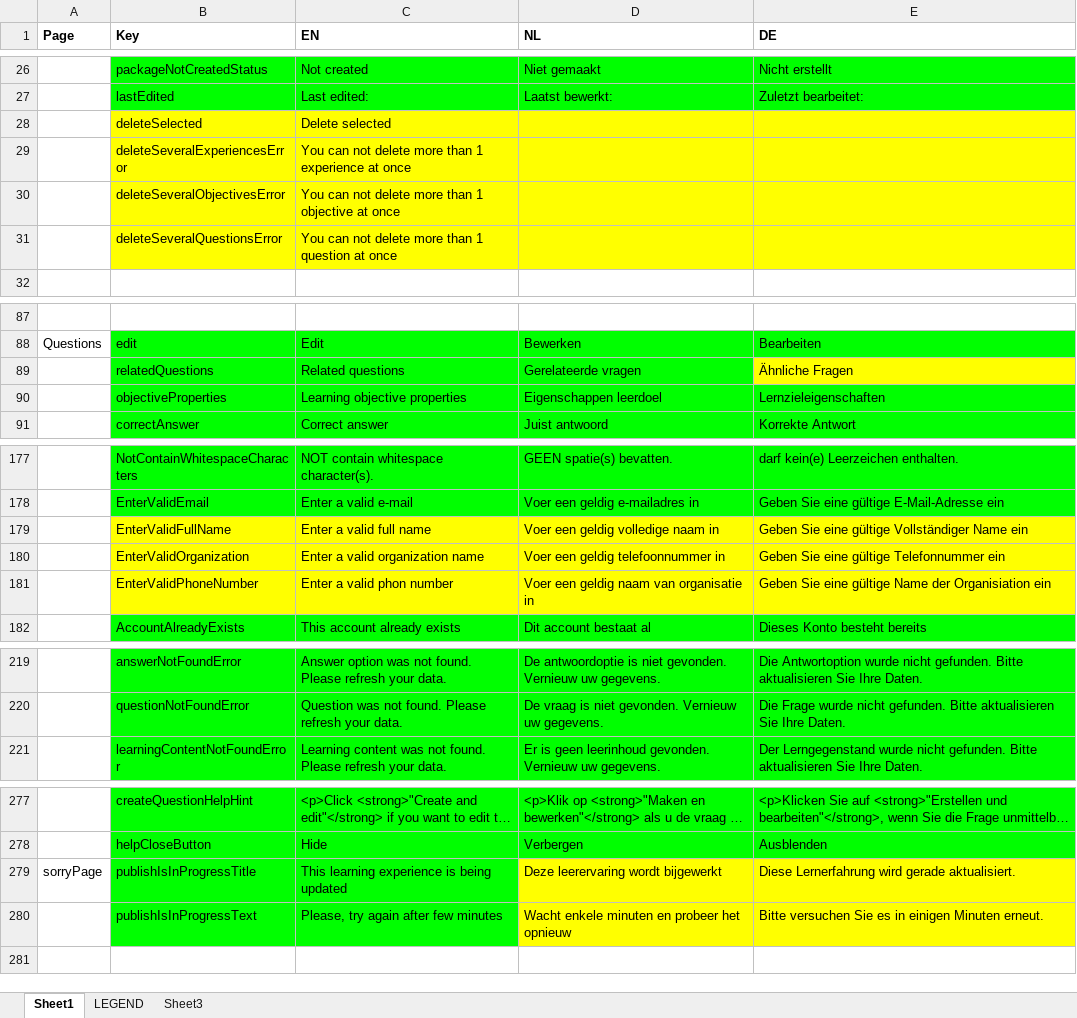
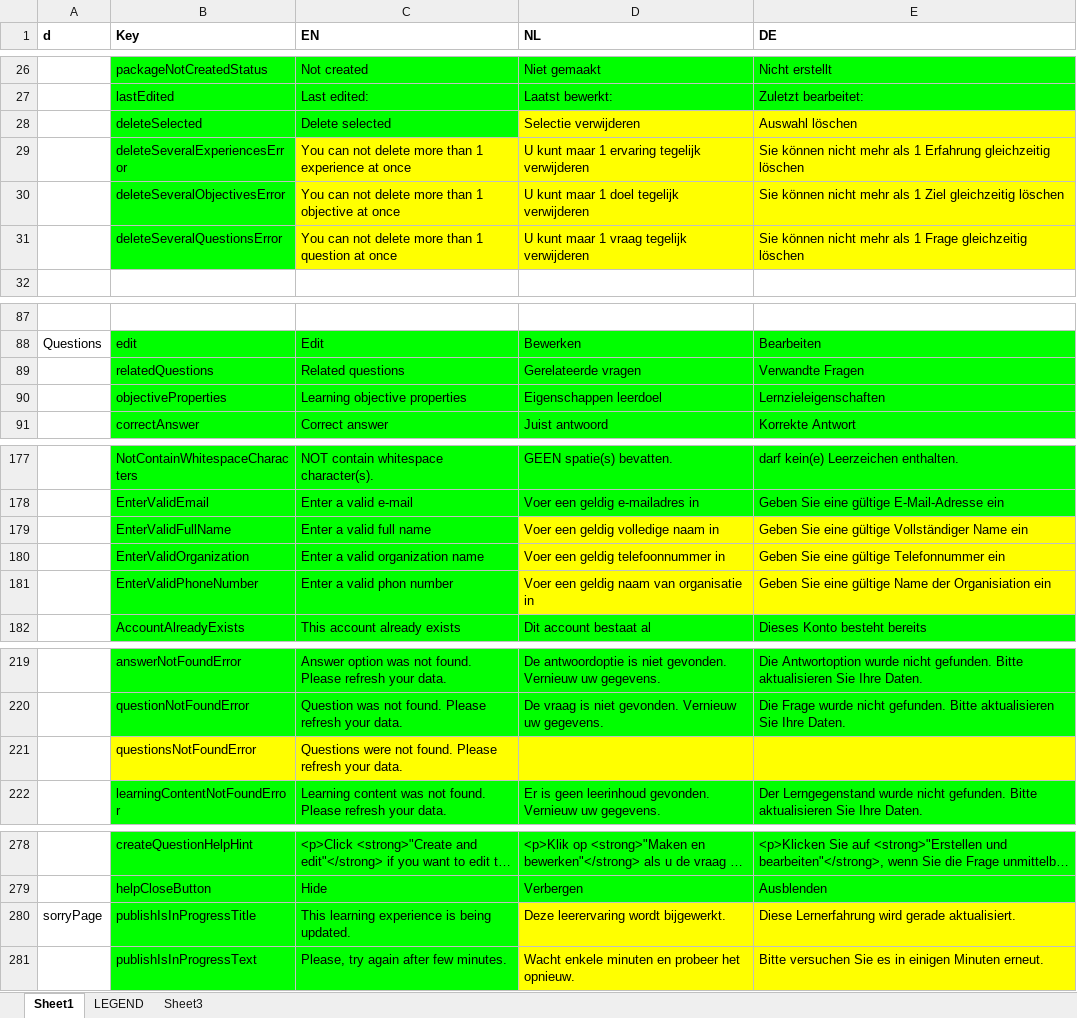
Before and after one commit to jaw4ik/assessment, an Excel workbook: sources/easygenerator.Web/App/localization/resources.xlsx, sheet Sheet1, drawn as a sheet; only a part is shown, gaps mark what is left out; long unchanged cells end in …; values as stored, in another font and other column widths than the file's, no borders; addresses are those after the commit; the diff covers the shown part only; the diff names each change by its address in the sheet, - before the commit and + after, or states it on an @@ line.

Commit message:
Update resources
Former-commit-id: 4cfeaa42ed31cc9d5f8345c5e7b89079fe38dc6f

```diff
--- a/sources/easygenerator.Web/App/localization/resources.xlsx (sheet Sheet1)
+++ b/sources/easygenerator.Web/App/localization/resources.xlsx (sheet Sheet1)
-A1: Page
+A1: d
-B28:C28 fill: #FFFF00
+B28:C28 fill: #00FF00
-D28 (NL): (empty)
+D28 (NL): Selectie verwijderen
-E28 (DE): (empty)
+E28 (DE): Auswahl löschen
-B29:B31 fill: #FFFF00
+B29:B31 fill: #00FF00
-D29 (NL): (empty)
+D29 (NL): U kunt maar 1 ervaring tegelijk verwijderen
-E29 (DE): (empty)
+E29 (DE): Sie können nicht mehr als 1 Erfahrung gleichzeitig löschen
-D30 (NL): (empty)
+D30 (NL): U kunt maar 1 doel tegelijk verwijderen
-E30 (DE): (empty)
+E30 (DE): Sie können nicht mehr als 1 Ziel gleichzeitig löschen
-D31 (NL): (empty)
+D31 (NL): U kunt maar 1 vraag tegelijk verwijderen
-E31 (DE): (empty)
+E31 (DE): Sie können nicht mehr als 1 Frage gleichzeitig löschen
-E89 (DE): Ähnliche Fragen
+E89 (DE): Verwandte Fragen
-E89 fill: #FFFF00
+E89 fill: #00FF00
-B179:C181 fill: #FFFF00
+B179:C181 fill: #00FF00
+row 221:  | questionsNotFoundError | Questions were not found. Please refresh your data.
-C280 (EN): This learning experience is being updated
+C280 (EN): This learning experience is being updated.
-D280 (NL): Deze leerervaring wordt bijgewerkt
+D280 (NL): Deze leerervaring wordt bijgewerkt.
-C281 (EN): Please, try again after few minutes
+C281 (EN): Please, try again after few minutes.
-D281 (NL): Wacht enkele minuten en probeer het opnieuw
+D281 (NL): Wacht enkele minuten en probeer het opnieuw.
```
Also changed, not shown: cell formats elsewhere in this sheet, 1 other file.
